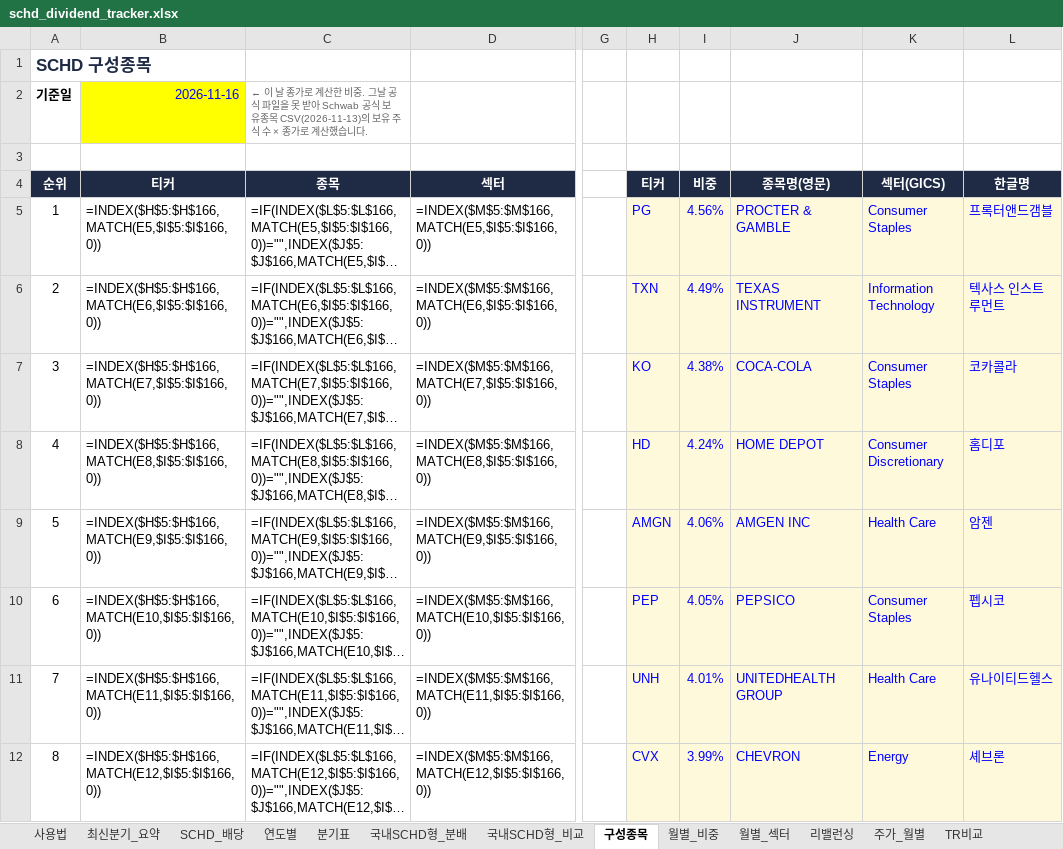
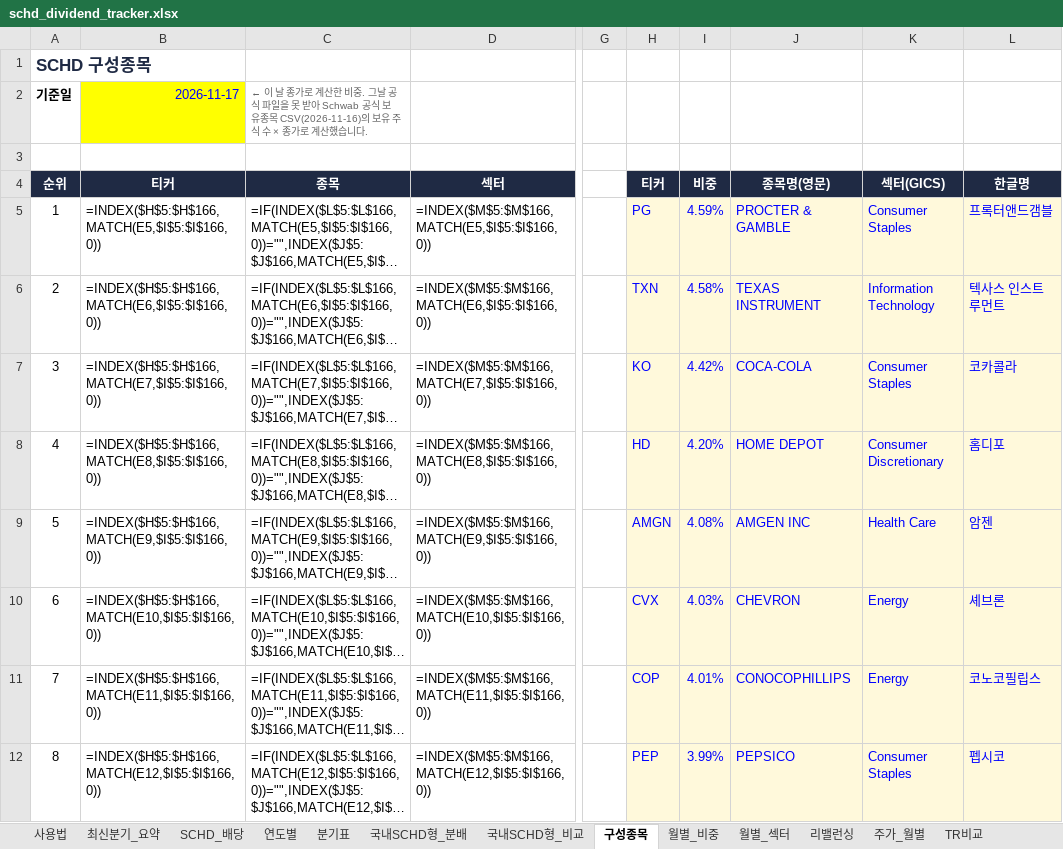
Before and after one commit to ttokjaeTV/schd-tracker, an Excel workbook: downloads/schd_dividend_tracker.xlsx, sheet 구성종목, drawn as a sheet; only a part is shown, gaps mark what is left out; long unchanged cells end in …; values as stored, in another font and other column widths than the file's, no borders; formulas without a stored value are shown as written; charts and pictures not drawn; the diff covers the shown part only; the diff names each change by its address in the sheet, - before the commit and + after, or states it on an @@ line.

```diff
--- a/downloads/schd_dividend_tracker.xlsx (sheet 구성종목)
+++ b/downloads/schd_dividend_tracker.xlsx (sheet 구성종목)
-B2 (티커): 2026-11-16
+B2 (티커): 2026-11-17
-C2 (종목): …유종목 CSV(2026-11-13)의 보유…
+C2 (종목): …유종목 CSV(2026-11-16)의 보유…
-I5 (비중): 4.56%
+I5 (비중): 4.59%
-I6 (비중): 4.49%
+I6 (비중): 4.58%
-I7 (비중): 4.38%
+I7 (비중): 4.42%
-I8 (비중): 4.24%
+I8 (비중): 4.20%
-I9 (비중): 4.06%
+I9 (비중): 4.08%
-H10 (티커): PEP
+H10 (티커): CVX
-I10 (비중): 4.05%
+I10 (비중): 4.03%
-J10 (종목명(영문)): PEPSICO
+J10 (종목명(영문)): CHEVRON
-K10 (섹터(GICS)): Consumer Staples
+K10 (섹터(GICS)): Energy
-L10 (한글명): 펩시코
+L10 (한글명): 셰브론
-H11 (티커): UNH
+H11 (티커): COP
-J11 (종목명(영문)): UNITEDHEALTH GROUP
+J11 (종목명(영문)): CONOCOPHILLIPS
-K11 (섹터(GICS)): Health Care
+K11 (섹터(GICS)): Energy
-L11 (한글명): 유나이티드헬스
+L11 (한글명): 코노코필립스
-H12 (티커): CVX
+H12 (티커): PEP
-J12 (종목명(영문)): CHEVRON
+J12 (종목명(영문)): PEPSICO
-K12 (섹터(GICS)): Energy
+K12 (섹터(GICS)): Consumer Staples
-L12 (한글명): 셰브론
+L12 (한글명): 펩시코
```
Also changed, not shown: 8 added rows, 8 removed rows and 47 edited cells elsewhere in this sheet, sheet TR비교, sheet 주가_월별, sheet 국내SCHD형_분배, sheet 사용법, charts or pictures, 5 other files.
